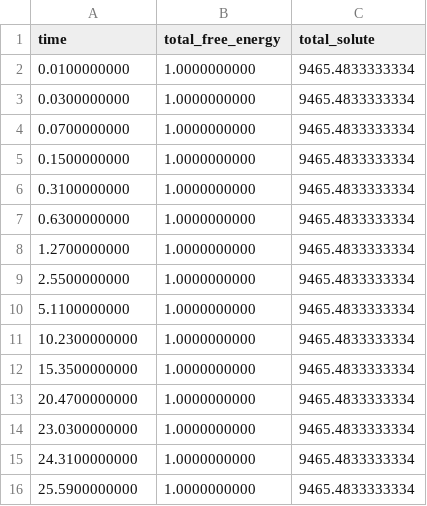
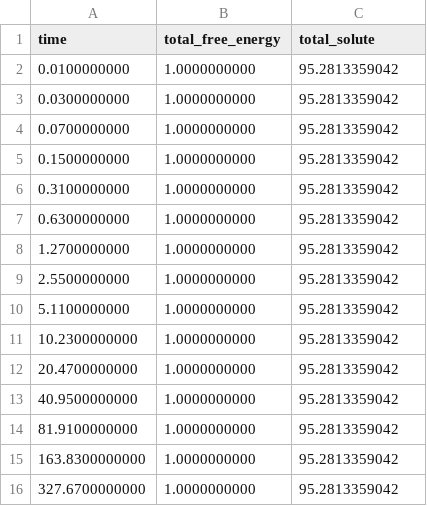
Before and after one commit to andrewli1235/PFHubBenchmarks, a CSV file: dolfin/ali/results/bench_ali_ac_out.csv, drawn as a sheet.

```diff
--- a/dolfin/ali/results/bench_ali_ac_out.csv
+++ b/dolfin/ali/results/bench_ali_ac_out.csv
@@ -1,16 +1,16 @@
 time,total_free_energy,total_solute
-0.0100000000,1.0000000000,9465.4833333334
-0.0300000000,1.0000000000,9465.4833333334
-0.0700000000,1.0000000000,9465.4833333334
-0.1500000000,1.0000000000,9465.4833333334
-0.3100000000,1.0000000000,9465.4833333334
-0.6300000000,1.0000000000,9465.4833333334
-1.2700000000,1.0000000000,9465.4833333334
-2.5500000000,1.0000000000,9465.4833333334
-5.1100000000,1.0000000000,9465.4833333334
-10.2300000000,1.0000000000,9465.4833333334
-15.3500000000,1.0000000000,9465.4833333334
-20.4700000000,1.0000000000,9465.4833333334
-23.0300000000,1.0000000000,9465.4833333334
-24.3100000000,1.0000000000,9465.4833333334
-25.5900000000,1.0000000000,9465.4833333334
+0.0100000000,1.0000000000,95.2813359042
+0.0300000000,1.0000000000,95.2813359042
+0.0700000000,1.0000000000,95.2813359042
+0.1500000000,1.0000000000,95.2813359042
+0.3100000000,1.0000000000,95.2813359042
+0.6300000000,1.0000000000,95.2813359042
+1.2700000000,1.0000000000,95.2813359042
+2.5500000000,1.0000000000,95.2813359042
+5.1100000000,1.0000000000,95.2813359042
+10.2300000000,1.0000000000,95.2813359042
+20.4700000000,1.0000000000,95.2813359042
+40.9500000000,1.0000000000,95.2813359042
+81.9100000000,1.0000000000,95.2813359042
+163.8300000000,1.0000000000,95.2813359042
+327.6700000000,1.0000000000,95.2813359042
```
Also changed, not shown: 8 other files.
